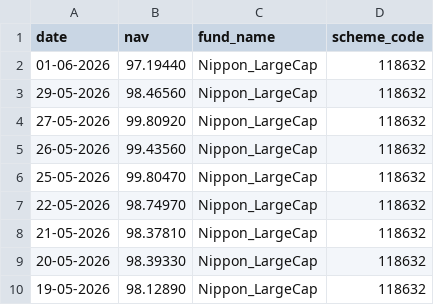
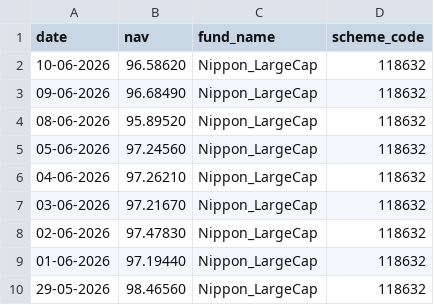
Before and after one commit to Sakshikumari02/bluestock_mf_capstone, a CSV file: data/raw/Nippon_LargeCap_nav.csv, drawn as a sheet; only a part is shown; the shorter side is filled out with more unchanged rows.

```diff
--- a/data/raw/Nippon_LargeCap_nav.csv
+++ b/data/raw/Nippon_LargeCap_nav.csv
@@ -1,2 +1,9 @@
 date,nav,fund_name,scheme_code
+10-06-2026,96.58620,Nippon_LargeCap,118632
+09-06-2026,96.68490,Nippon_LargeCap,118632
+08-06-2026,95.89520,Nippon_LargeCap,118632
+05-06-2026,97.24560,Nippon_LargeCap,118632
+04-06-2026,97.26210,Nippon_LargeCap,118632
+03-06-2026,97.21670,Nippon_LargeCap,118632
+02-06-2026,97.47830,Nippon_LargeCap,118632
 01-06-2026,97.19440,Nippon_LargeCap,118632
```
Also changed, not shown: data/raw/Axis_Bluechip_nav.csv, data/raw/HDFC_Top100_nav.csv, 17 other files.
